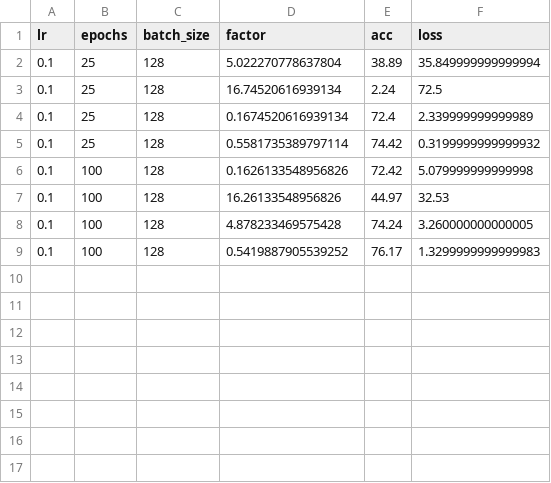
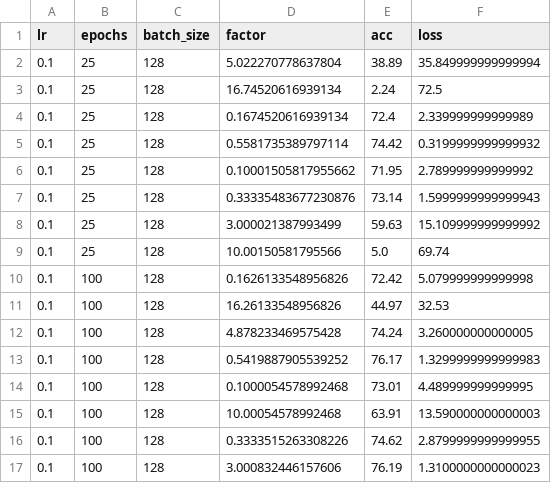
Before and after one commit to fabfish/wd, a CSV file: rebuttal/nips_rebuttal/_data/e5b_sensitivity.csv, drawn as a sheet.

```diff
--- a/rebuttal/nips_rebuttal/_data/e5b_sensitivity.csv
+++ b/rebuttal/nips_rebuttal/_data/e5b_sensitivity.csv
@@ -5,2 +5,6 @@ lr,epochs,batch_size,factor,acc,loss
 0.1,25,128,0.5581735389797114,74.42,0.3199999999999932
+0.1,25,128,0.10001505817955662,71.95,2.789999999999992
+0.1,25,128,0.33335483677230876,73.14,1.5999999999999943
+0.1,25,128,3.000021387993499,59.63,15.109999999999992
+0.1,25,128,10.00150581795566,5.0,69.74
 0.1,100,128,0.1626133548956826,72.42,5.079999999999998
@@ -9 +13,5 @@ lr,epochs,batch_size,factor,acc,loss
 0.1,100,128,0.5419887905539252,76.17,1.3299999999999983
+0.1,100,128,0.1000054578992468,73.01,4.489999999999995
+0.1,100,128,10.00054578992468,63.91,13.590000000000003
+0.1,100,128,0.3333515263308226,74.62,2.8799999999999955
+0.1,100,128,3.000832446157606,76.19,1.3100000000000023
```
Also changed, not shown: rebuttal/results/nips26_runs.csv, 7 other files.
